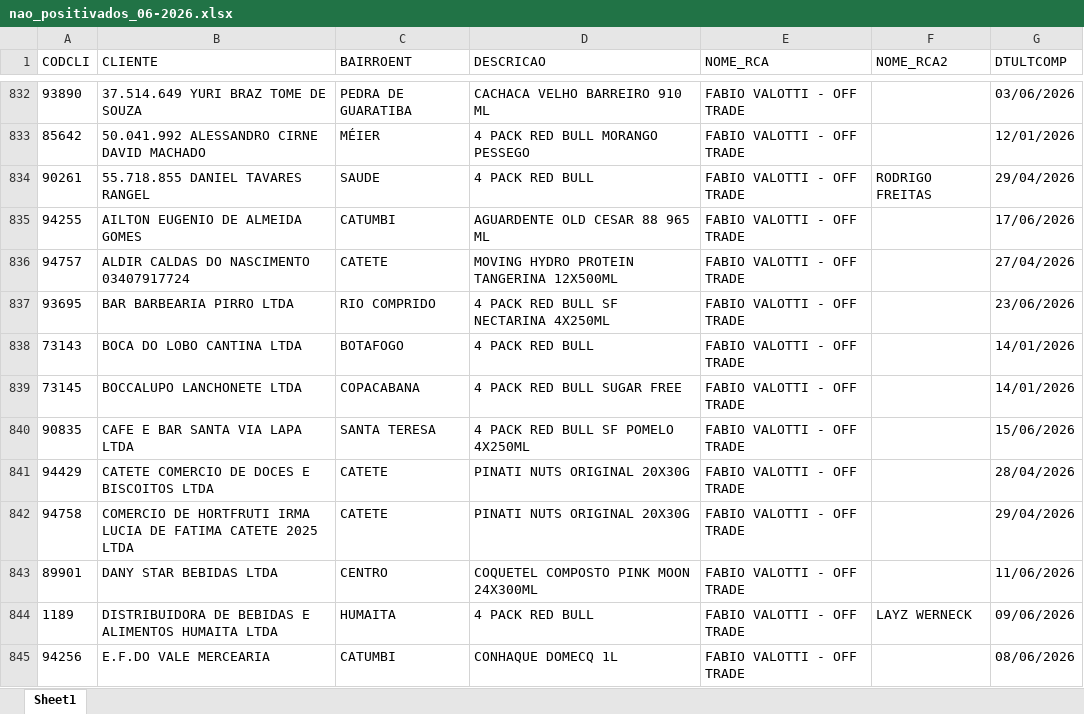
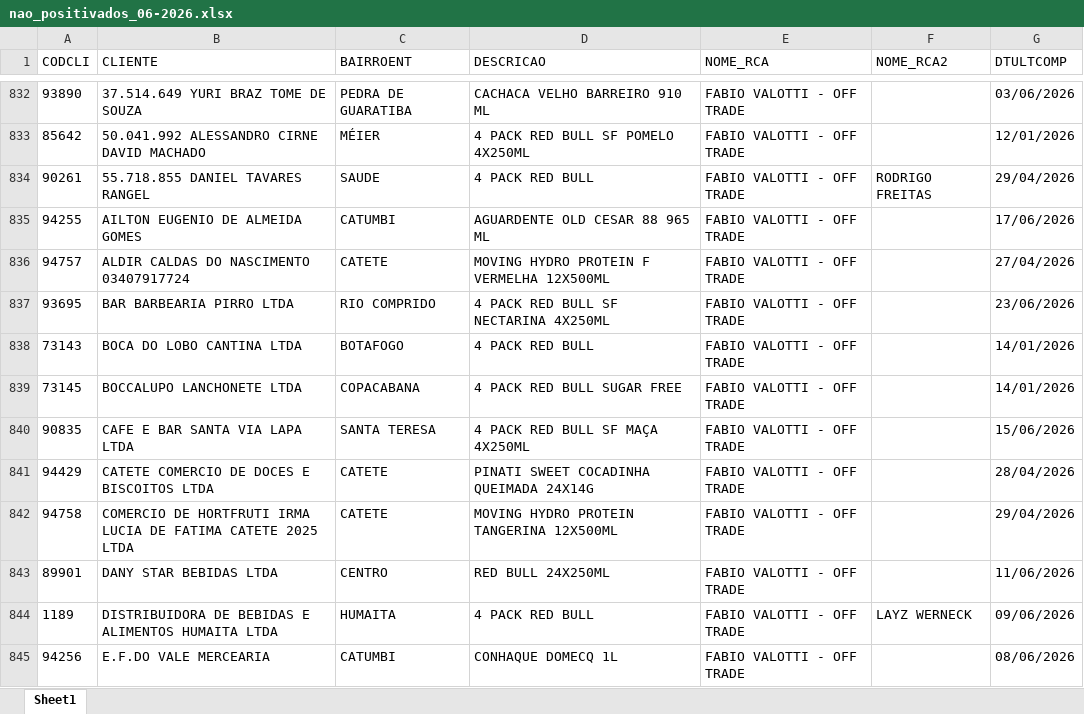
Before and after one commit to leonardocampos-cmd/offtrade, an Excel workbook: nao_positivados_06-2026.xlsx, sheet Sheet1, drawn as a sheet; only a part is shown, gaps mark what is left out; values as stored, in another font and other column widths than the file's, no borders; the diff covers the shown part only; the diff names each change by its address in the sheet, - before the commit and + after, or states it on an @@ line.

```diff
--- a/nao_positivados_06-2026.xlsx (sheet Sheet1)
+++ b/nao_positivados_06-2026.xlsx (sheet Sheet1)
-D833 (DESCRICAO): 4 PACK RED BULL MORANGO PESSEGO
+D833 (DESCRICAO): 4 PACK RED BULL SF POMELO 4X250ML
-D836 (DESCRICAO): MOVING HYDRO PROTEIN TANGERINA 12X500ML
+D836 (DESCRICAO): MOVING HYDRO PROTEIN F VERMELHA 12X500ML
-D840 (DESCRICAO): 4 PACK RED BULL SF POMELO 4X250ML
+D840 (DESCRICAO): 4 PACK RED BULL SF MAÇA 4X250ML
-D841 (DESCRICAO): PINATI NUTS ORIGINAL 20X30G
+D841 (DESCRICAO): PINATI SWEET COCADINHA QUEIMADA 24X14G
-D842 (DESCRICAO): PINATI NUTS ORIGINAL 20X30G
+D842 (DESCRICAO): MOVING HYDRO PROTEIN TANGERINA 12X500ML
-D843 (DESCRICAO): COQUETEL COMPOSTO PINK MOON 24X300ML
+D843 (DESCRICAO): RED BULL 24X250ML
```
Also changed, not shown: 24 added rows, 25 removed rows, 9 moved rows and 707 edited cells elsewhere in this sheet, 2 other files.
